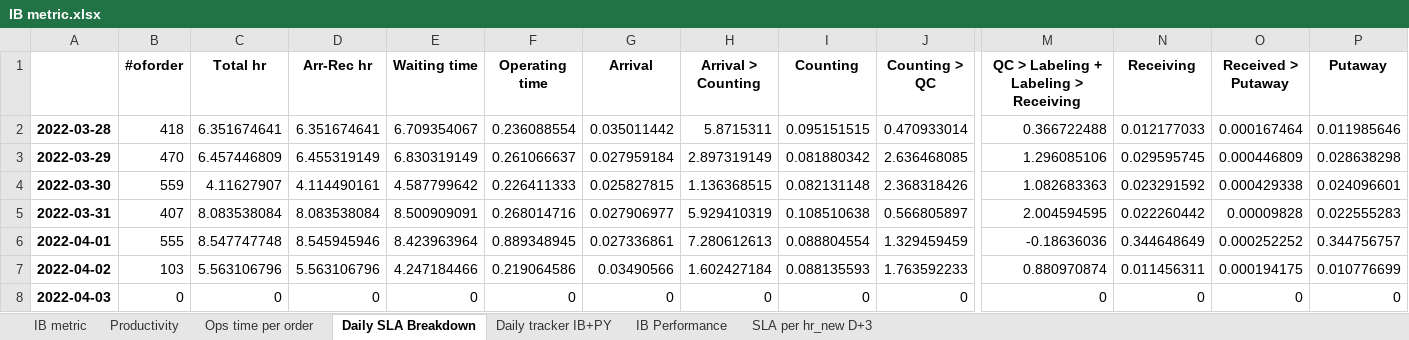
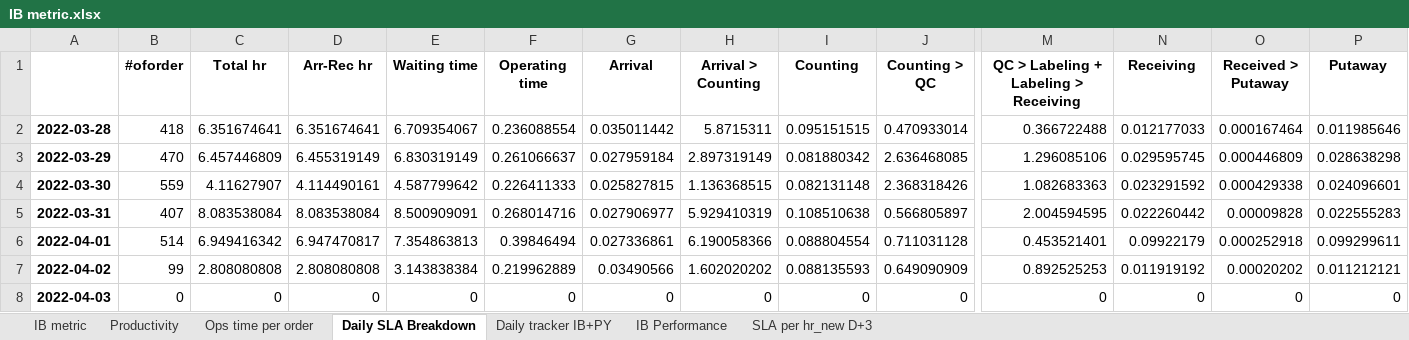
Before and after one commit to johnny890122/IB_1223_new_howard, an Excel workbook: Output/IB metric.xlsx, sheet Daily SLA Breakdown, drawn as a sheet; only a part is shown, gaps mark what is left out; values as stored, in another font and other column widths than the file's, no borders; the diff covers the shown part only; the diff names each change by its address in the sheet, - before the commit and + after, or states it on an @@ line.

```diff
--- a/Output/IB metric.xlsx (sheet Daily SLA Breakdown)
+++ b/Output/IB metric.xlsx (sheet Daily SLA Breakdown)
-B6 (#oforder): 555
+B6 (#oforder): 514
-C6 (Total hr): 8.547747748
+C6 (Total hr): 6.949416342
-D6 (Arr-Rec hr): 8.545945946
+D6 (Arr-Rec hr): 6.947470817
-E6 (Waiting time): 8.423963964
+E6 (Waiting time): 7.354863813
-F6 (Operating time): 0.889348945
+F6 (Operating time): 0.39846494
-H6 (Arrival > Counting): 7.280612613
+H6 (Arrival > Counting): 6.190058366
-J6 (Counting > QC): 1.329459459
+J6 (Counting > QC): 0.711031128
-M6: -0.18636036
+M6: 0.453521401
-N6 (Receiving): 0.344648649
+N6 (Receiving): 0.09922179
-O6 (Received > Putaway): 0.000252252
+O6 (Received > Putaway): 0.000252918
-P6 (Putaway): 0.344756757
+P6 (Putaway): 0.099299611
-B7 (#oforder): 103
+B7 (#oforder): 99
-C7 (Total hr): 5.563106796
+C7 (Total hr): 2.808080808
-D7 (Arr-Rec hr): 5.563106796
+D7 (Arr-Rec hr): 2.808080808
-E7 (Waiting time): 4.247184466
+E7 (Waiting time): 3.143838384
-F7 (Operating time): 0.219064586
+F7 (Operating time): 0.219962889
-H7 (Arrival > Counting): 1.602427184
+H7 (Arrival > Counting): 1.602020202
-J7 (Counting > QC): 1.763592233
+J7 (Counting > QC): 0.649090909
-M7: 0.880970874
+M7: 0.892525253
-N7 (Receiving): 0.011456311
+N7 (Receiving): 0.011919192
-O7 (Received > Putaway): 0.000194175
+O7 (Received > Putaway): 0.00020202
-P7 (Putaway): 0.010776699
+P7 (Putaway): 0.011212121
```
Also changed, not shown: 358 edited cells elsewhere in this sheet, sheet IB metric, sheet SLA per hr_new D+3, sheet Productivity, sheet IB Performance, sheet Daily tracker IB+PY, 10 other files.
